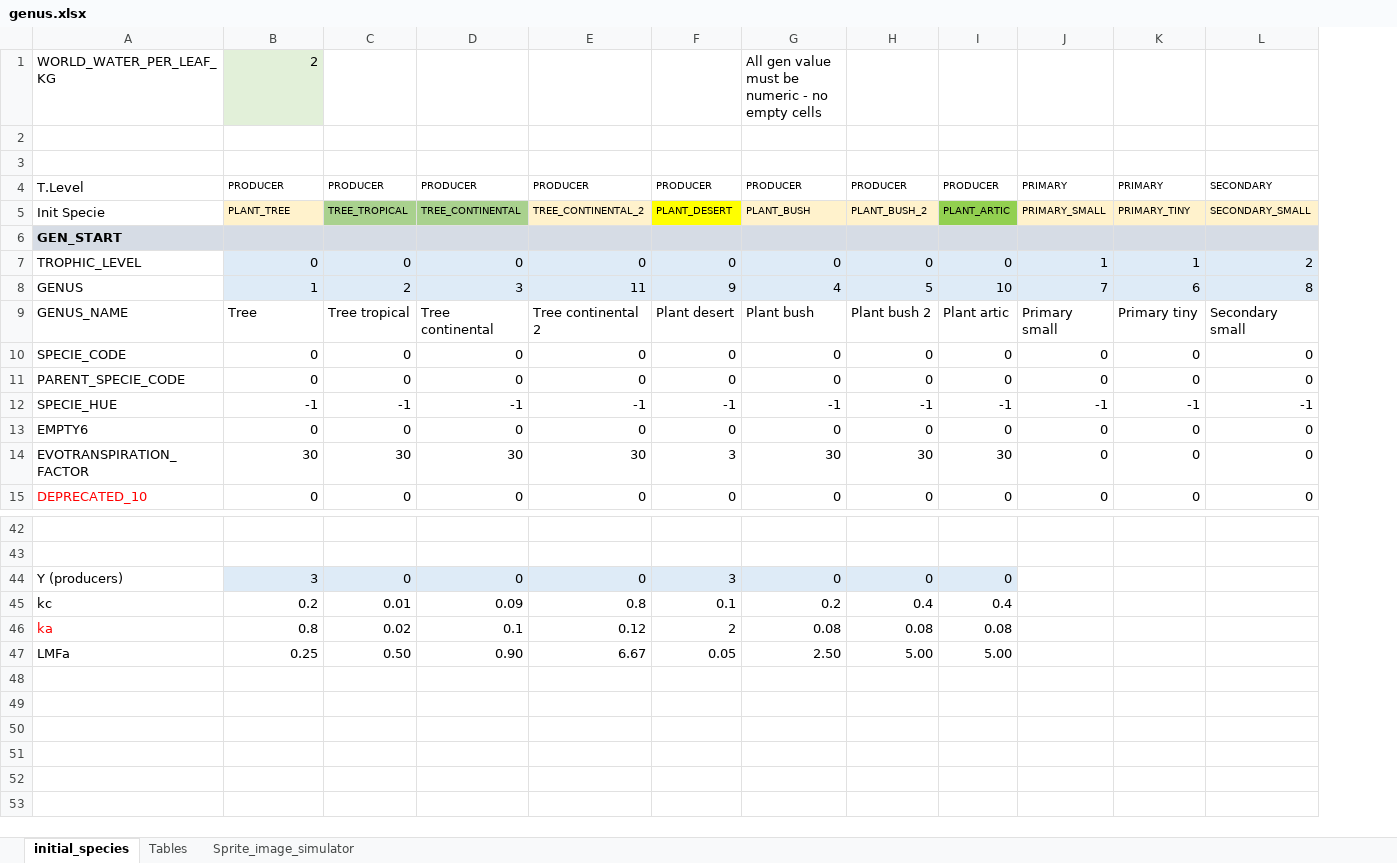
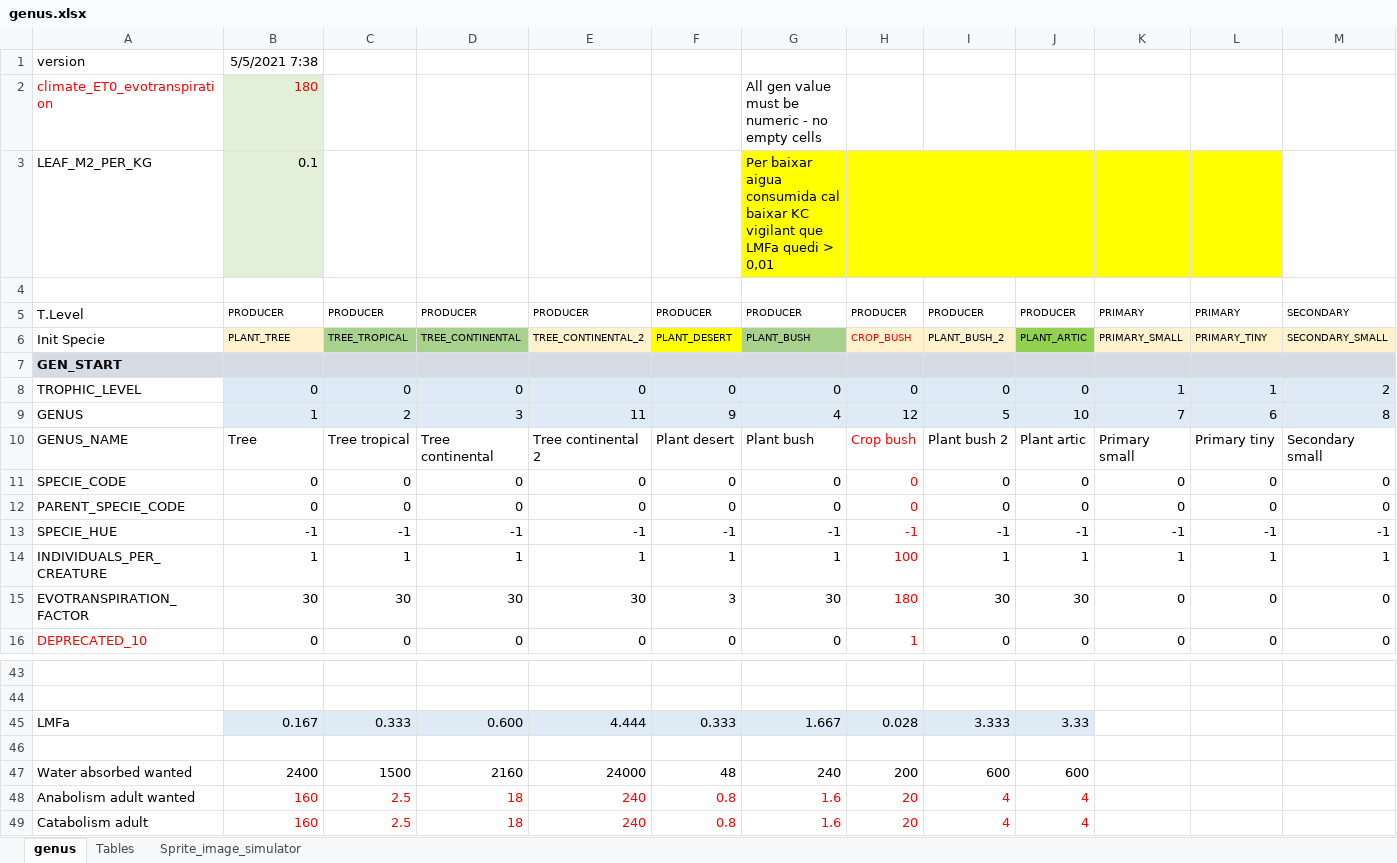
Before and after one commit to taganz/terraformer2d, an Excel workbook: datafiles/genus.xlsx, sheet genus, drawn as a sheet; only a part is shown, gaps mark what is left out; values as stored, in another font and other column widths than the file's, no borders; conditional formats not drawn; removed rows and columns are numbered as before the commit, all else as after; the diff names each change by its address in the sheet, - before the commit and + after, or states it on an @@ line.

```diff
--- a/datafiles/genus.xlsx (sheet genus)
+++ b/datafiles/genus.xlsx (sheet genus)
-sheet tab: initial_species
+sheet tab: genus
+column H, rows 5-13: PRODUCER | CROP_BUSH |  | 0 | 12 | Crop bush | 0 | 0 | -1; rows 15-16: 180 | 1; row 45: 0.028
-row 1: WORLD_WATER_PER_LEAF_KG | 2 |  |  |  |  | All gen value must be numeric - no empty cells
-row 1: (empty)
+row 1: version | 5/5/2021 7:38
+row 2: climate_ET0_evotranspiration | 180 |  |  |  |  | All gen value must be numeric - no empty cells
+row 3: LEAF_M2_PER_KG | 0.1 |  |  |  |  | Per baixar aigua consumida cal baixar KC vigilant que LMFa quedi > 0,01
-G6 fill: #FFF2CC
+G6 fill: #A9D18E
-row 13: EMPTY6 | 0 | 0 | 0 | 0 | 0 | 0 | 0 | 0 | 0 | 0 | 0
+row 14: INDIVIDUALS_PER_CREATURE | 1 | 1 | 1 | 1 | 1 | 1 | 100 | 1 | 1 | 1 | 1 | 1
-row 44: Y (producers) | 3 | 0 | 0 | 0 | 3 | 0 | 0 | 0
-row 45: kc | 0.2 | 0.01 | 0.09 | 0.8 | 0.1 | 0.2 | 0.4 | 0.4
-row 46: ka | 0.8 | 0.02 | 0.1 | 0.12 | 2 | 0.08 | 0.08 | 0.08
-B45: 0.25
+B45: 0.167
-B45:G45 fill: none
+B45:G45 fill: #DEEBF7
-C45: 0.50
+C45: 0.333
-D45: 0.90
+D45: 0.600
-E45: 6.67
+E45: 4.444
-F45: 0.05
+F45: 0.333
-G45: 2.50
+G45: 1.667
-I45: 5.00
+I45: 3.333
-I45:J45 fill: none
+I45:J45 fill: #DEEBF7
-J45: 5.00
+J45: 3.33
+row 46: (empty)
+row 47: Water absorbed wanted | 2400 | 1500 | 2160 | 24000 | 48 | 240 | 200 | 600 | 600
+row 48: Anabolism adult wanted | 160 | 2.5 | 18 | 240 | 0.8 | 1.6 | 20 | 4 | 4
+row 49: Catabolism adult | 160 | 2.5 | 18 | 240 | 0.8 | 1.6 | 20 | 4 | 4
```
Also changed, not shown: sheet Tables, formulas that keep their value, 36 other files.
